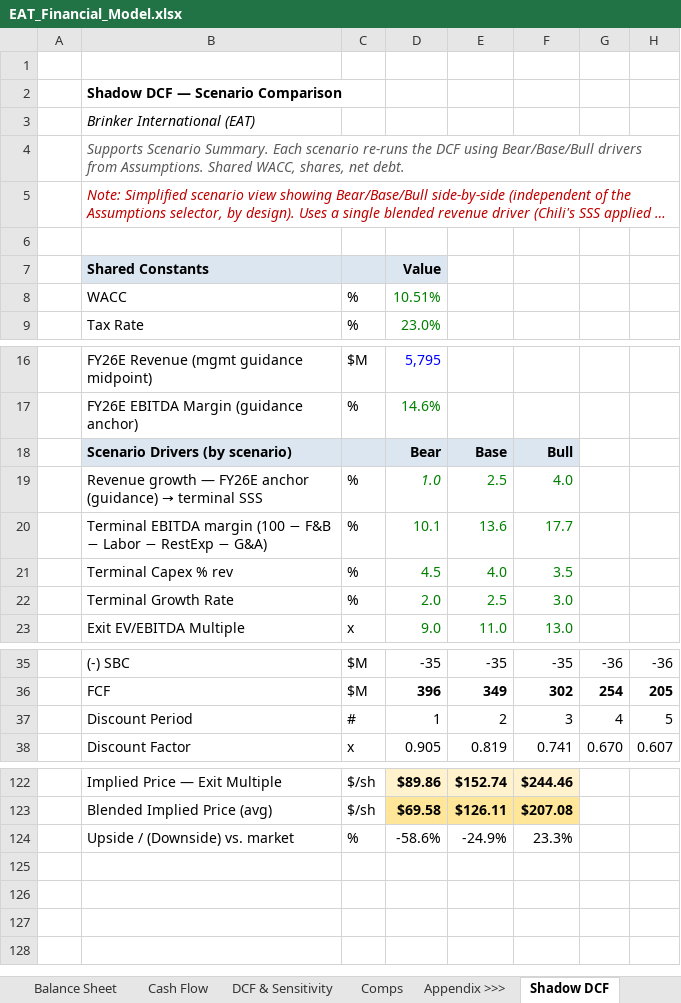
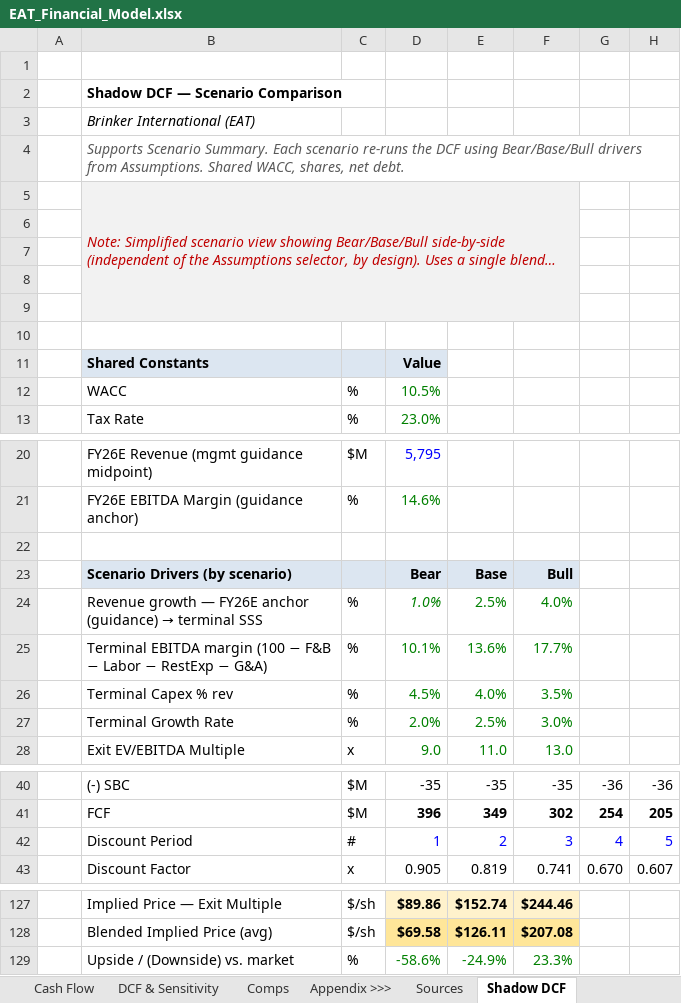
Before and after one commit to alldayarijay/stock-studies, an Excel workbook: downloads/EAT_Financial_Model.xlsx, sheet Shadow DCF, drawn as a sheet; only a part is shown, gaps mark what is left out; long unchanged cells end in …; values as stored, in another font and other column widths than the file's, no borders; removed rows and columns are numbered as before the commit, all else as after; the diff names each change by its address in the sheet, - before the commit and + after, or states it on an @@ line.

```diff
--- a/downloads/EAT_Financial_Model.xlsx (sheet Shadow DCF)
+++ b/downloads/EAT_Financial_Model.xlsx (sheet Shadow DCF)
-B5:F6 fill: none
+B5:F6 fill: #F2F2F2
+B5:F9 merged
+row 7: (empty)
+row 8: (empty)
+row 9: (empty)
+row 10: (empty)
-D12: 10.51%
+D12: 10.5%
+row 22: (empty)
-row 19:  | Revenue growth — FY26E anchor (guidance) → terminal SSS | % | 1.0 | 2.5 | 4.0
-row 20:  | Terminal EBITDA margin (100 − F&B − Labor − RestExp − G&A) | % | 10.1 | 13.6 | 17.7
-row 21:  | Terminal Capex % rev | % | 4.5 | 4.0 | 3.5
-row 22:  | Terminal Growth Rate | % | 2.0 | 2.5 | 3.0
+row 24:  | Revenue growth — FY26E anchor (guidance) → terminal SSS | % | 1.0% | 2.5% | 4.0%
+row 25:  | Terminal EBITDA margin (100 − F&B − Labor − RestExp − G&A) | % | 10.1% | 13.6% | 17.7%
+row 26:  | Terminal Capex % rev | % | 4.5% | 4.0% | 3.5%
+row 27:  | Terminal Growth Rate | % | 2.0% | 2.5% | 3.0%
-D42:H42 text colour: black
+D42:H42 text colour: #0000FF
-D129:F129 text colour: black
+D129:F129 text colour: #008000
```
Also changed, not shown: sheet DCF & Sensitivity, sheet Assumptions, sheet Revenue Build, sheet Income Statement, sheet Cash Flow, sheet Cover Page, 3 more sheets, other sheet tabs, formulas that keep their value, hidden cells, charts or pictures, downloads/QLYS_Financial_Model.xlsx.
